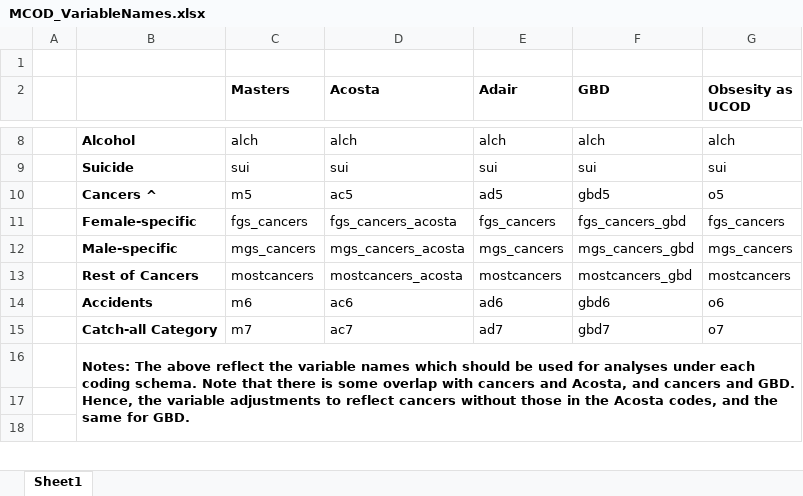
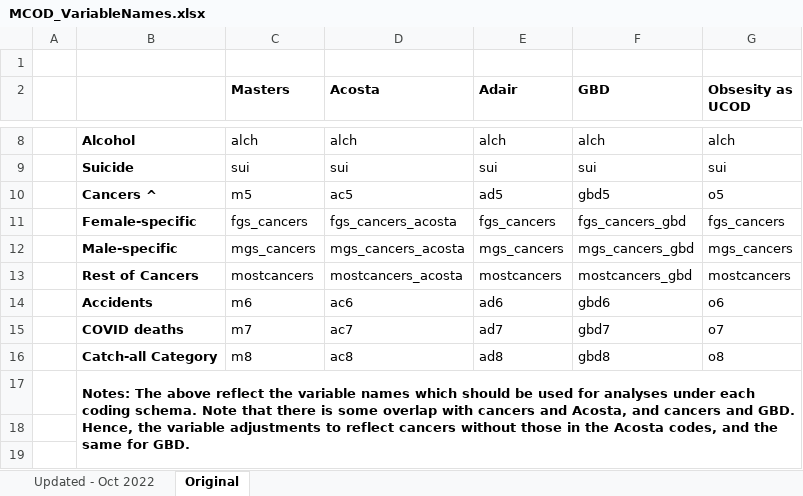
Before and after one commit to OxfordDemSci/ex_USA, an Excel workbook: cfg/MCOD_VariableNames.xlsx, sheet Original, drawn as a sheet; only a part is shown, gaps mark what is left out; values as stored, in another font and other column widths than the file's, no borders; the diff names each change by its address in the sheet, - before the commit and + after, or states it on an @@ line.

```diff
--- a/cfg/MCOD_VariableNames.xlsx (sheet Original)
+++ b/cfg/MCOD_VariableNames.xlsx (sheet Original)
-sheet tab: Sheet1
+sheet tab: Original
+sheet tab: Updated - Oct 2022
-B15: Catch-all Category
+B15: COVID deaths
+row 16:  | Catch-all Category | m8 | ac8 | ad8 | gbd8 | o8
```
Also changed, not shown: 33 other files.
